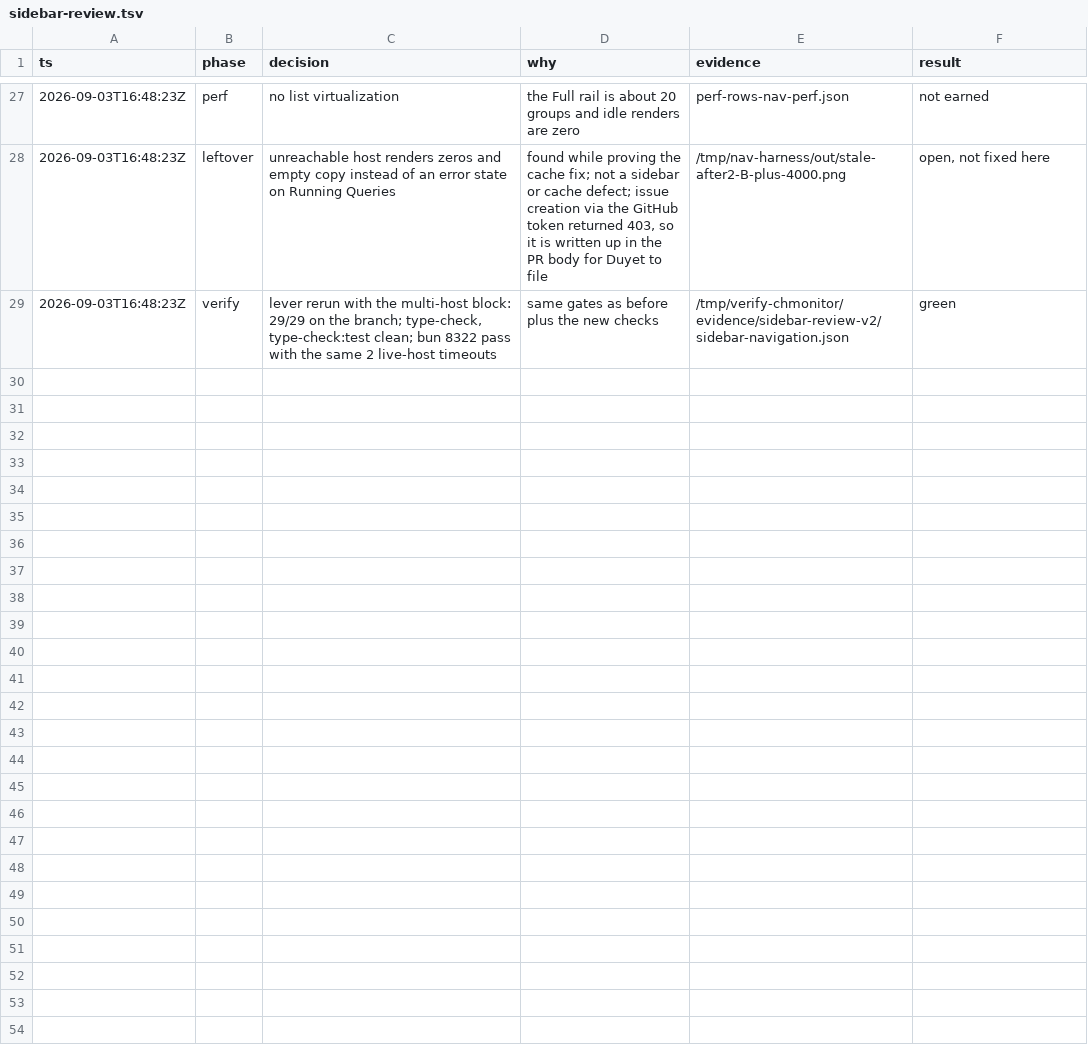
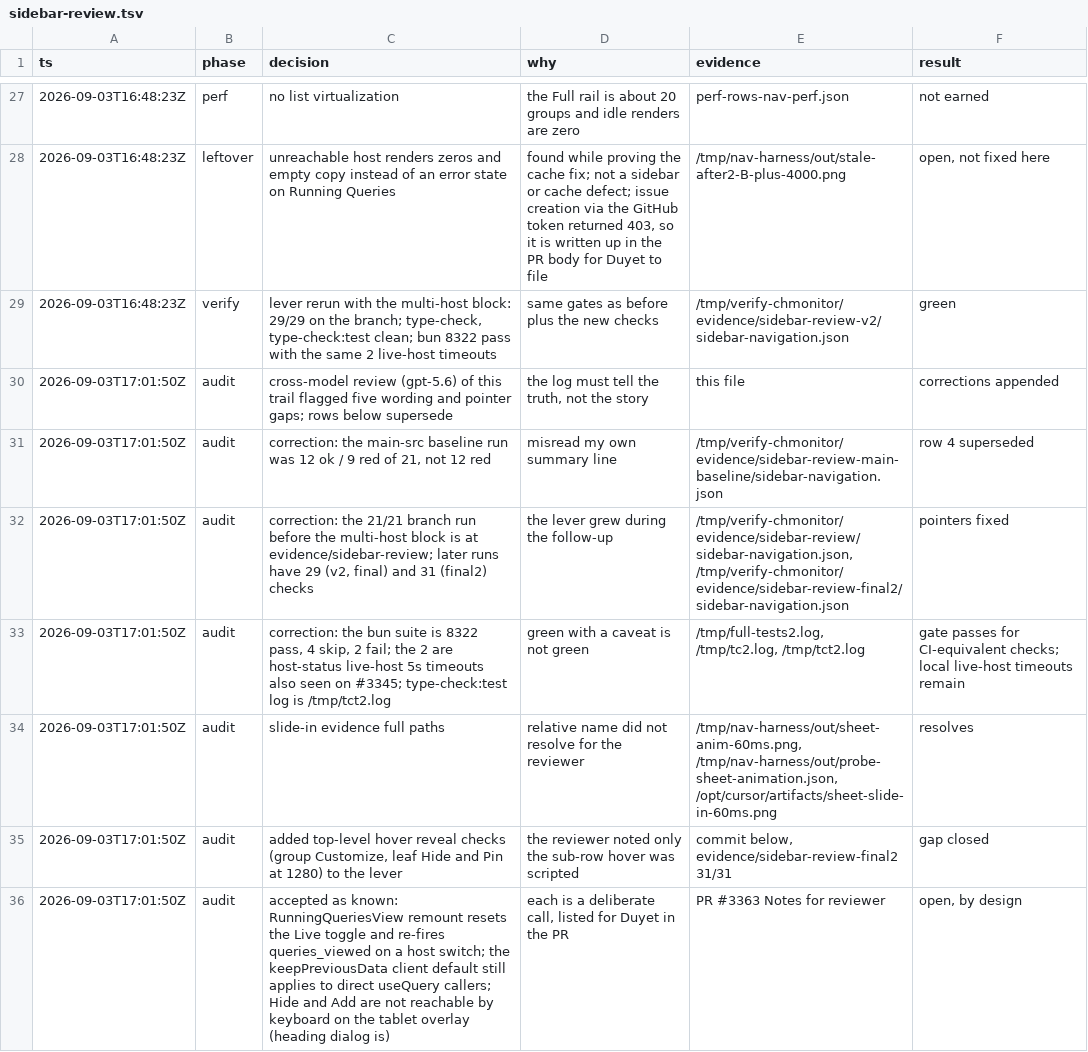
Before and after one commit to chmonitor/chmonitor, a TSV file: .audit/sidebar-review.tsv, drawn as a sheet; only a part is shown, gaps mark what is left out; the diff names each change by its address in the sheet, - before the commit and + after, or states it on an @@ line.

```diff
--- a/.audit/sidebar-review.tsv
+++ b/.audit/sidebar-review.tsv
+row 30: 2026-09-03T17:01:50Z | audit | cross-model review (gpt-5.6) of this trail flagged five wording and pointer gaps; rows below supersede | the log must tell the truth, not the story | this file | corrections appended
+row 31: 2026-09-03T17:01:50Z | audit | correction: the main-src baseline run was 12 ok / 9 red of 21, not 12 red | misread my own summary line | /tmp/verify-chmonitor/evidence/sidebar-review-main-baseline/sidebar-navigation.json | row 4 superseded
+row 32: 2026-09-03T17:01:50Z | audit | correction: the 21/21 branch run before the multi-host block is at evidence/sidebar-review; later runs have 29 (v2, final) and 31 (final2) checks | the lever grew during the follow-up | /tmp/verify-chmonitor/evidence/sidebar-review/sidebar-navigation.json, /tmp/verify-chmonitor/evidence/sidebar-review-final2/sidebar-navigation.json | pointers fixed
+row 33: 2026-09-03T17:01:50Z | audit | correction: the bun suite is 8322 pass, 4 skip, 2 fail; the 2 are host-status live-host 5s timeouts also seen on #3345; type-check:test log is /tmp/tct2.log | green with a caveat is not green | /tmp/full-tests2.log, /tmp/tc2.log, /tmp/tct2.log | gate passes for CI-equivalent checks; local live-host timeouts remain
+row 34: 2026-09-03T17:01:50Z | audit | slide-in evidence full paths | relative name did not resolve for the reviewer | /tmp/nav-harness/out/sheet-anim-60ms.png, /tmp/nav-harness/out/probe-sheet-animation.json, /opt/cursor/artifacts/sheet-slide-in-60ms.png | resolves
+row 35: 2026-09-03T17:01:50Z | audit | added top-level hover reveal checks (group Customize, leaf Hide and Pin at 1280) to the lever | the reviewer noted only the sub-row hover was scripted | commit below, evidence/sidebar-review-final2 31/31 | gap closed
+row 36: 2026-09-03T17:01:50Z | audit | accepted as known: RunningQueriesView remount resets the Live toggle and re-fires queries_viewed on a host switch; the keepPreviousData client default still applies to direct useQuery callers; Hide and Add are not reachable by keyboard on the tablet overlay (heading dialog is) | each is a deliberate call, listed for Duyet in the PR | PR #3363 Notes for reviewer | open, by design
```
Also changed, not shown: 1 other file.
